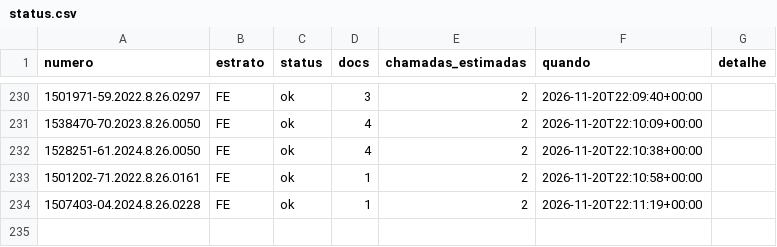
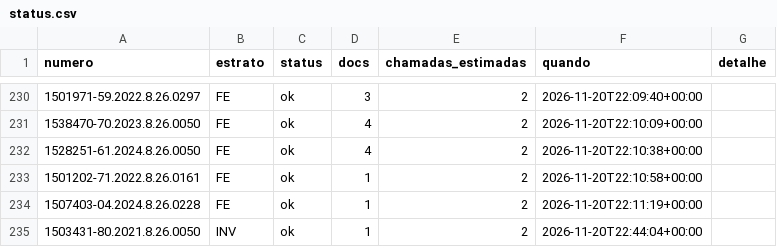
Before and after one commit to pbms01/FGV_TJPA, a CSV file: dados/codex/status.csv, drawn as a sheet; only a part is shown, gaps mark what is left out; the diff names each change by its address in the sheet, - before the commit and + after, or states it on an @@ line.

```diff
--- a/dados/codex/status.csv
+++ b/dados/codex/status.csv
+row 235: 1503431-80.2021.8.26.0050 | INV | ok | 1 | 2 | 2026-11-20T22:44:04+00:00
```
Also changed, not shown: dados/extracao/denuncias_tjsp.csv, textos/tjsp/manifesto.csv, 8 other files.
